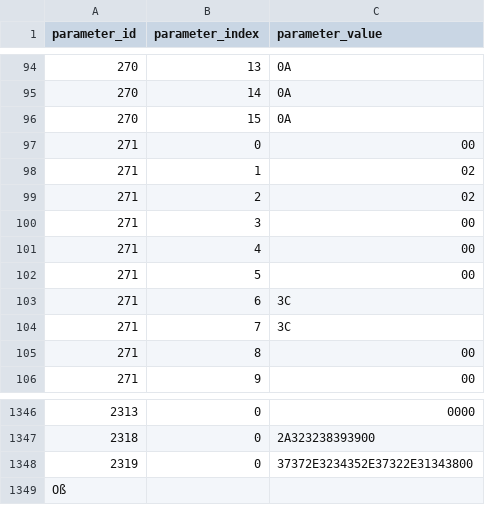
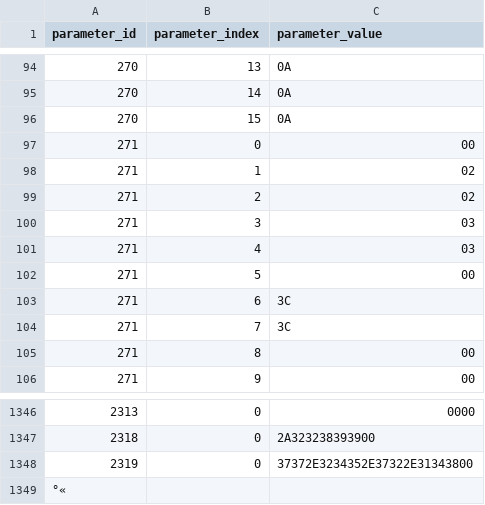
Before and after one commit to aludena18/Hunter-Github, a CSV file: CALAMP/Proyecto NEXA/24.17-PERU - HUNTER PRO - NEXA - CERRO DE PASCO - VEH LIVIANOS - Claro.csv, drawn as a sheet; only a part is shown, gaps mark what is left out.

```diff
--- a/CALAMP/Proyecto NEXA/24.17-PERU - HUNTER PRO - NEXA - CERRO DE PASCO - VEH LIVIANOS - Claro.csv
+++ b/CALAMP/Proyecto NEXA/24.17-PERU - HUNTER PRO - NEXA - CERRO DE PASCO - VEH LIVIANOS - Claro.csv
@@ -99,4 +99,4 @@ parameter_id,parameter_index,parameter_value
 271,2,02
-271,3,00
-271,4,00
+271,3,03
+271,4,03
 271,5,00
@@ -1348,2 +1348,2 @@ parameter_id,parameter_index,parameter_value
 2319,0,37372E3234352E37322E31343800
-Oß
+°«
```
Also changed, not shown: CALAMP/Proyecto NEXA/24.13-PERU - HUNTER PRO - NEXA - CERRO LINDO - CLARO.csv, CALAMP/Proyecto NEXA/24.19-PERU - HUNTER PRO - NEXA - CERRO DE PASCO - VEH PESADOS - Claro.csv.
